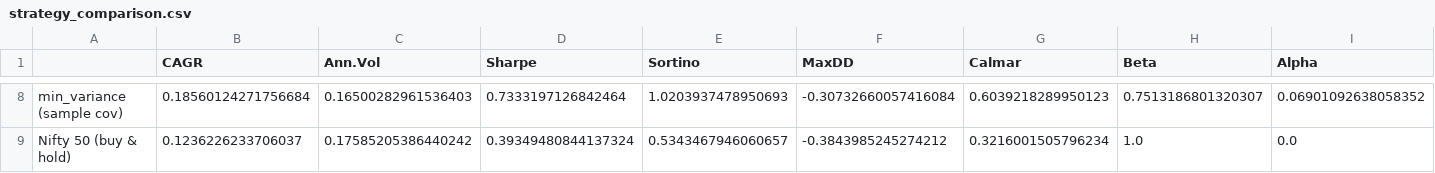
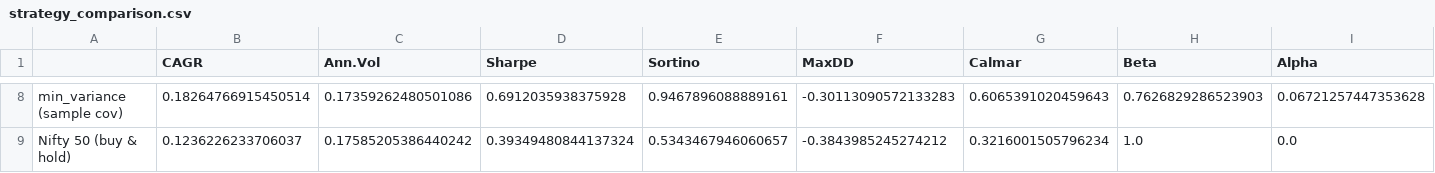
Before and after one commit to Yugverma17/Investment-Risk-Analysis, a CSV file: results/tables/strategy_comparison.csv, drawn as a sheet; only a part is shown, gaps mark what is left out; the diff covers the shown part only; the diff names each change by its address in the sheet, - before the commit and + after, or states it on an @@ line.

```diff
--- a/results/tables/strategy_comparison.csv
+++ b/results/tables/strategy_comparison.csv
-B8 (CAGR): 0.18560124271756684
+B8 (CAGR): 0.18264766915450514
-C8 (Ann.Vol): 0.16500282961536403
+C8 (Ann.Vol): 0.17359262480501086
-D8 (Sharpe): 0.7333197126842464
+D8 (Sharpe): 0.6912035938375928
-E8 (Sortino): 1.0203937478950693
+E8 (Sortino): 0.9467896088889161
-F8 (MaxDD): -0.30732660057416084
+F8 (MaxDD): -0.30113090572133283
-G8 (Calmar): 0.6039218289950123
+G8 (Calmar): 0.6065391020459643
-H8 (Beta): 0.7513186801320307
+H8 (Beta): 0.7626829286523903
-I8 (Alpha): 0.06901092638058352
+I8 (Alpha): 0.06721257447353628
```
Also changed, not shown: 111 edited cells elsewhere in this file, results/tables/data_quality_report.csv, results/tables/significance_tests.csv, 38 other files.
